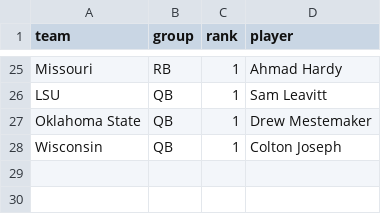
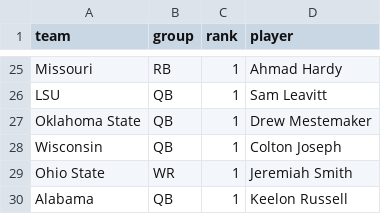
Before and after one commit to lucasalvarezflorida-lab/ncaa-fbs-analytics, a CSV file: depth_overrides.csv, drawn as a sheet; only a part is shown, gaps mark what is left out; the diff names each change by its address in the sheet, - before the commit and + after, or states it on an @@ line.

```diff
--- a/depth_overrides.csv
+++ b/depth_overrides.csv
+row 29: Ohio State | WR | 1 | Jeremiah Smith
+row 30: Alabama | QB | 1 | Keelon Russell
```
Also changed, not shown: 3 other files.
